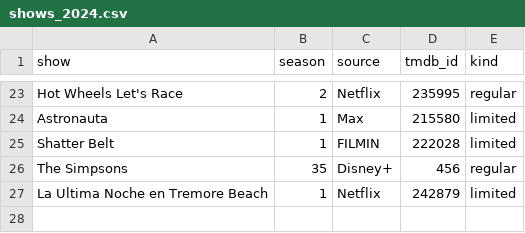
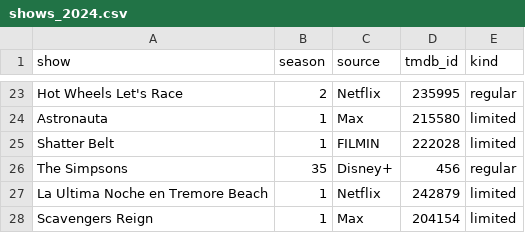
Before and after one commit to ortolanph/letterboxd_diary_parser, a CSV file: shows_2024.csv, drawn as a sheet; only a part is shown, gaps mark what is left out.

Commit message:
Update shows_2024.csv

```diff
--- a/shows_2024.csv
+++ b/shows_2024.csv
@@ -27 +27,2 @@ The Simpsons,35,Disney+,456,regular
 La Ultima Noche en Tremore Beach,1,Netflix,242879,limited
+Scavengers Reign,1,Max,204154,limited
```
